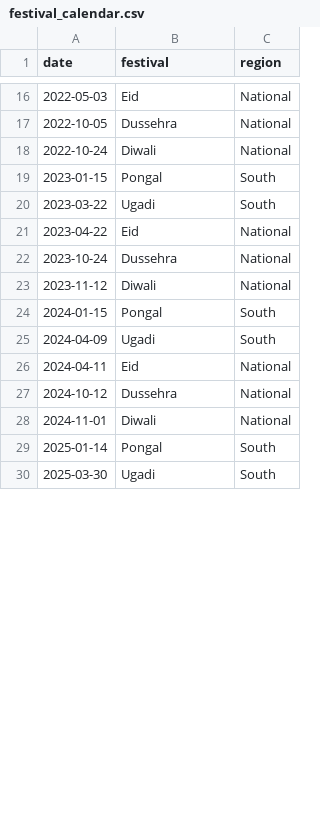
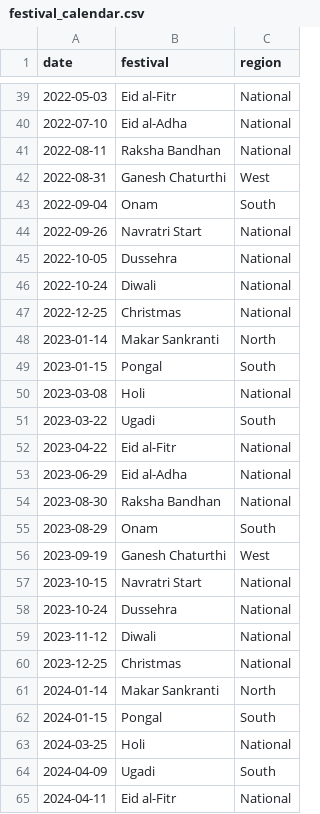
Before and after one commit to Venkatareddy26/SKU-Level-Demand-Forecasting-Engine, a CSV file: data/festival_calendar.csv, drawn as a sheet; only a part is shown, gaps mark what is left out; the shorter side is filled out with more unchanged rows; the diff covers the shown part only.

```diff
--- a/data/festival_calendar.csv
+++ b/data/festival_calendar.csv
@@ -16,11 +39,27 @@ date,festival,region
-2022-05-03,Eid,National
+2022-05-03,Eid al-Fitr,National
+2022-07-10,Eid al-Adha,National
+2022-08-11,Raksha Bandhan,National
+2022-08-31,Ganesh Chaturthi,West
+2022-09-04,Onam,South
+2022-09-26,Navratri Start,National
 2022-10-05,Dussehra,National
 2022-10-24,Diwali,National
+2022-12-25,Christmas,National
+2023-01-14,Makar Sankranti,North
 2023-01-15,Pongal,South
+2023-03-08,Holi,National
 2023-03-22,Ugadi,South
-2023-04-22,Eid,National
+2023-04-22,Eid al-Fitr,National
+2023-06-29,Eid al-Adha,National
+2023-08-30,Raksha Bandhan,National
+2023-08-29,Onam,South
+2023-09-19,Ganesh Chaturthi,West
+2023-10-15,Navratri Start,National
 2023-10-24,Dussehra,National
 2023-11-12,Diwali,National
+2023-12-25,Christmas,National
+2024-01-14,Makar Sankranti,North
 2024-01-15,Pongal,South
+2024-03-25,Holi,National
 2024-04-09,Ugadi,South
-2024-04-11,Eid,National
+2024-04-11,Eid al-Fitr,National
```
Also changed, not shown: 45 added rows and 4 edited cells elsewhere in this file, data/sample_sales.csv, 14 other files.
